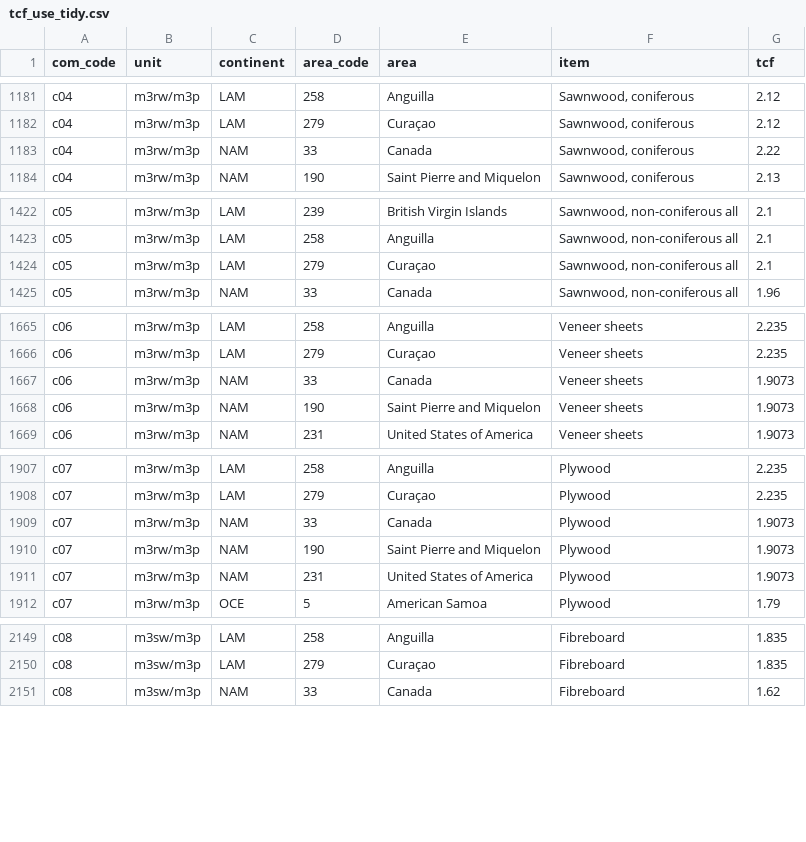
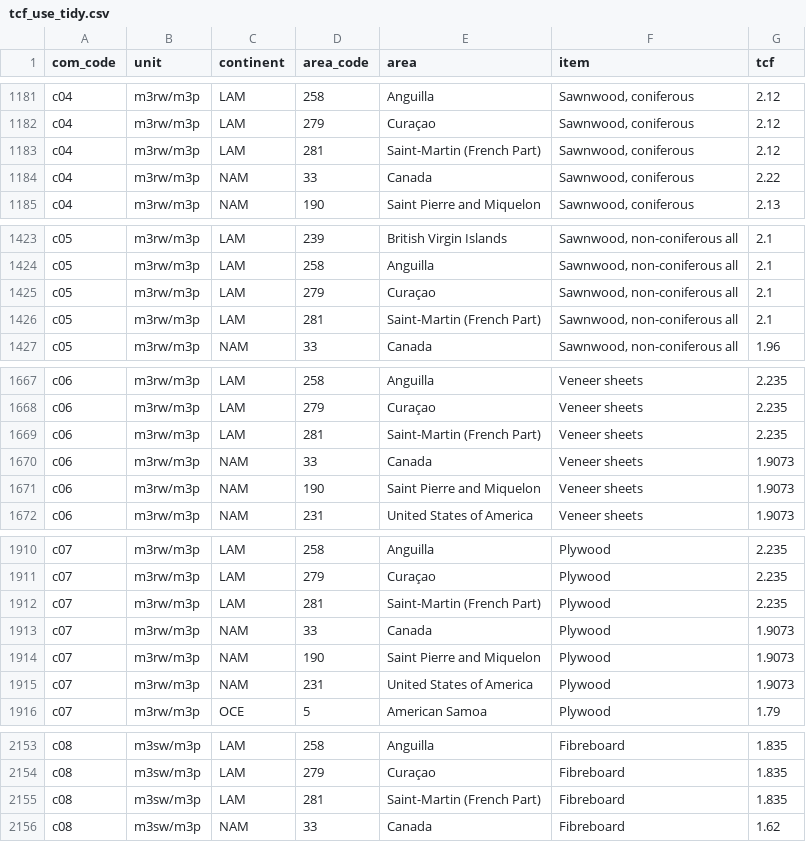
Before and after one commit to paulrougieux/forbio, a CSV file: inst/tcf_use_tidy.csv, drawn as a sheet; only a part is shown, gaps mark what is left out; the diff covers the shown part only.

```diff
--- a/inst/tcf_use_tidy.csv
+++ b/inst/tcf_use_tidy.csv
@@ -1182,2 +1182,3 @@ c04,m3rw/m3p,LAM,258,Anguilla,"Sawnwood, coniferous",2.12
 c04,m3rw/m3p,LAM,279,Curaçao,"Sawnwood, coniferous",2.12
+c04,m3rw/m3p,LAM,281,Saint-Martin (French Part),"Sawnwood, coniferous",2.12
 c04,m3rw/m3p,NAM,33,Canada,"Sawnwood, coniferous",2.22
@@ -1424,2 +1425,3 @@ c05,m3rw/m3p,LAM,258,Anguilla,"Sawnwood, non-coniferous all",2.1
 c05,m3rw/m3p,LAM,279,Curaçao,"Sawnwood, non-coniferous all",2.1
+c05,m3rw/m3p,LAM,281,Saint-Martin (French Part),"Sawnwood, non-coniferous all",2.1
 c05,m3rw/m3p,NAM,33,Canada,"Sawnwood, non-coniferous all",1.96
@@ -1666,2 +1668,3 @@ c06,m3rw/m3p,LAM,258,Anguilla,Veneer sheets,2.235
 c06,m3rw/m3p,LAM,279,Curaçao,Veneer sheets,2.235
+c06,m3rw/m3p,LAM,281,Saint-Martin (French Part),Veneer sheets,2.235
 c06,m3rw/m3p,NAM,33,Canada,Veneer sheets,1.9073
@@ -1908,2 +1911,3 @@ c07,m3rw/m3p,LAM,258,Anguilla,Plywood,2.235
 c07,m3rw/m3p,LAM,279,Curaçao,Plywood,2.235
+c07,m3rw/m3p,LAM,281,Saint-Martin (French Part),Plywood,2.235
 c07,m3rw/m3p,NAM,33,Canada,Plywood,1.9073
@@ -2150,2 +2154,3 @@ c08,m3sw/m3p,LAM,258,Anguilla,Fibreboard,1.835
 c08,m3sw/m3p,LAM,279,Curaçao,Fibreboard,1.835
+c08,m3sw/m3p,LAM,281,Saint-Martin (French Part),Fibreboard,1.835
 c08,m3sw/m3p,NAM,33,Canada,Fibreboard,1.62
```
Also changed, not shown: 13 added rows elsewhere in this file, inst/tcf_use.csv.
